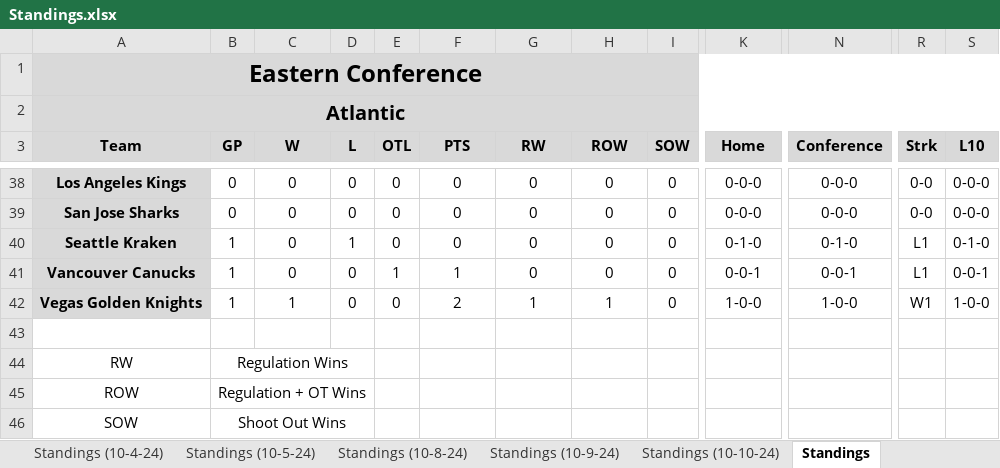
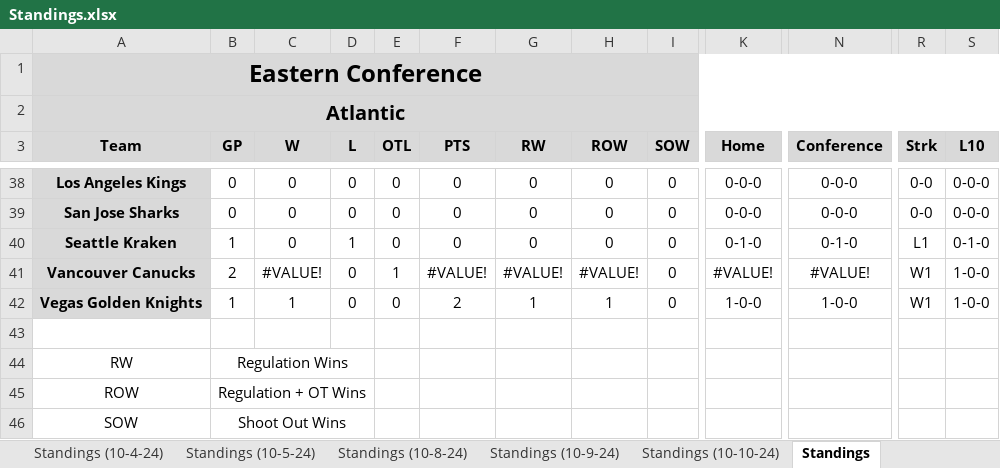
Before and after one commit to cmwrite/NHLStats, an Excel workbook: 2024_2025/Standings.xlsx, sheet Standings, drawn as a sheet; only a part is shown, gaps mark what is left out; values as stored, in another font and other column widths than the file's, no borders; the diff names each change by its address in the sheet, - before the commit and + after, or states it on an @@ line.

Commit message:
Updated Standings
Schedule Input

```diff
--- a/2024_2025/Standings.xlsx (sheet Standings)
+++ b/2024_2025/Standings.xlsx (sheet Standings)
-B41 (GP): 1
+B41 (GP): 2
-C41 (W): 0
+C41 (W): #VALUE!
-F41 (PTS): 1
+F41 (PTS): #VALUE!
-G41 (RW): 0
+G41 (RW): #VALUE!
-H41 (ROW): 0
+H41 (ROW): #VALUE!
-K41 (Home): 0-0-1
+K41 (Home): #VALUE!
-N41 (Conference): 0-0-1
+N41 (Conference): #VALUE!
-R41 (Strk): L1
+R41 (Strk): W1
-S41 (L10): 0-0-1
+S41 (L10): 1-0-0
```
Also changed, not shown: sheet Calgary_Flames, sheet Vancouver_Canucks, sheet Winnipeg_Jets, sheet Edmonton_Oilers, sheet Colorado_Avalanche, sheet Vegas_Golden_Knights, 2 more sheets.
